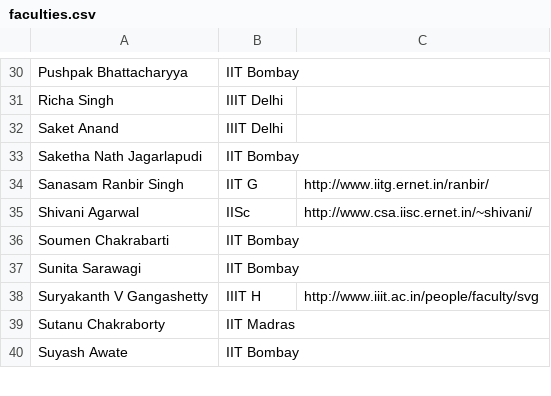
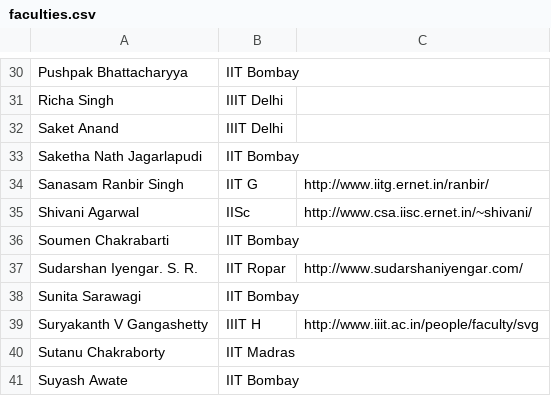
Before and after one commit to harshnisar/ml-india, a CSV file: _data/faculties.csv, drawn as a sheet; only a part is shown, gaps mark what is left out.

Commit message:
Updated with an entry to my homepage
Hi,

Sudarshan here from the CSE dept of IIT Ropar. I work on data analytics related to wikipedia data analysis.

Regards,
SRS Iyengar

```diff
--- a/_data/faculties.csv
+++ b/_data/faculties.csv
@@ -36,2 +36,3 @@ Shivani Agarwal,IISc,http://www.csa.iisc.ernet.in/~shivani/
 Soumen Chakrabarti,IIT Bombay,
+Sudarshan Iyengar. S. R., IIT Ropar, http://www.sudarshaniyengar.com/
 Sunita Sarawagi,IIT Bombay,
```
